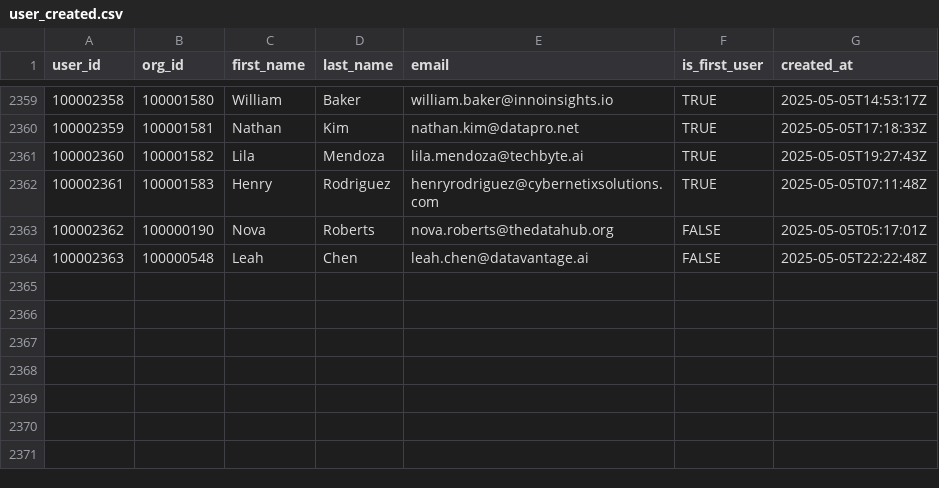
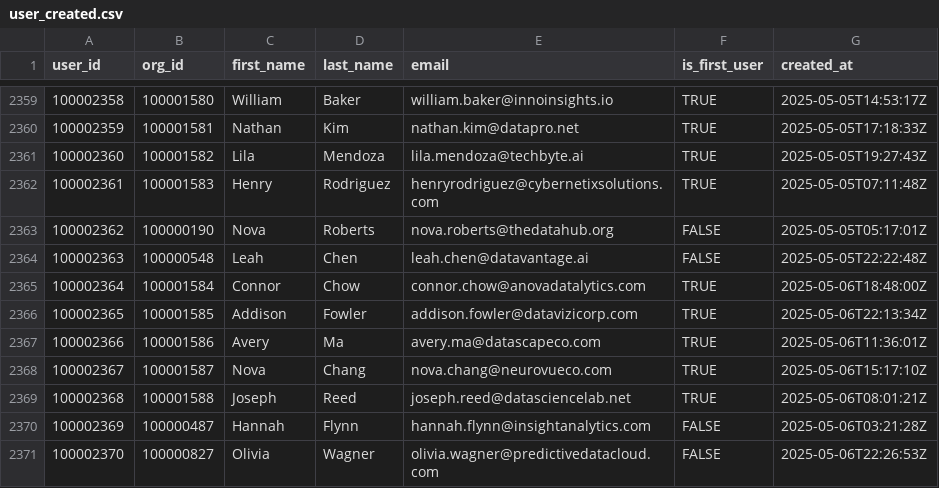
Before and after one commit to datafold/demo, a CSV file: datagen/user_created.csv, drawn as a sheet; only a part is shown, gaps mark what is left out.

```diff
--- a/datagen/user_created.csv
+++ b/datagen/user_created.csv
@@ -2364 +2364,8 @@ user_id,org_id,first_name,last_name,email,is_first_user,created_at
 100002363,100000548,Leah,Chen,leah.chen@datavantage.ai,FALSE,2025-05-05T22:22:48Z
+100002364,100001584,Connor,Chow,connor.chow@anovadatalytics.com,TRUE,2025-05-06T18:48:00Z
+100002365,100001585,Addison,Fowler,addison.fowler@datavizicorp.com,TRUE,2025-05-06T22:13:34Z
+100002366,100001586,Avery,Ma,avery.ma@datascapeco.com,TRUE,2025-05-06T11:36:01Z
+100002367,100001587,Nova,Chang,nova.chang@neurovueco.com,TRUE,2025-05-06T15:17:10Z
+100002368,100001588,Joseph,Reed,joseph.reed@datasciencelab.net,TRUE,2025-05-06T08:01:21Z
+100002369,100000487,Hannah,Flynn,hannah.flynn@insightanalytics.com,FALSE,2025-05-06T03:21:28Z
+100002370,100000827,Olivia,Wagner,olivia.wagner@predictivedatacloud.com,FALSE,2025-05-06T22:26:53Z
```
Also changed, not shown: datagen/signed_in.csv, datagen/signed_in_broken.csv, 12 other files.
